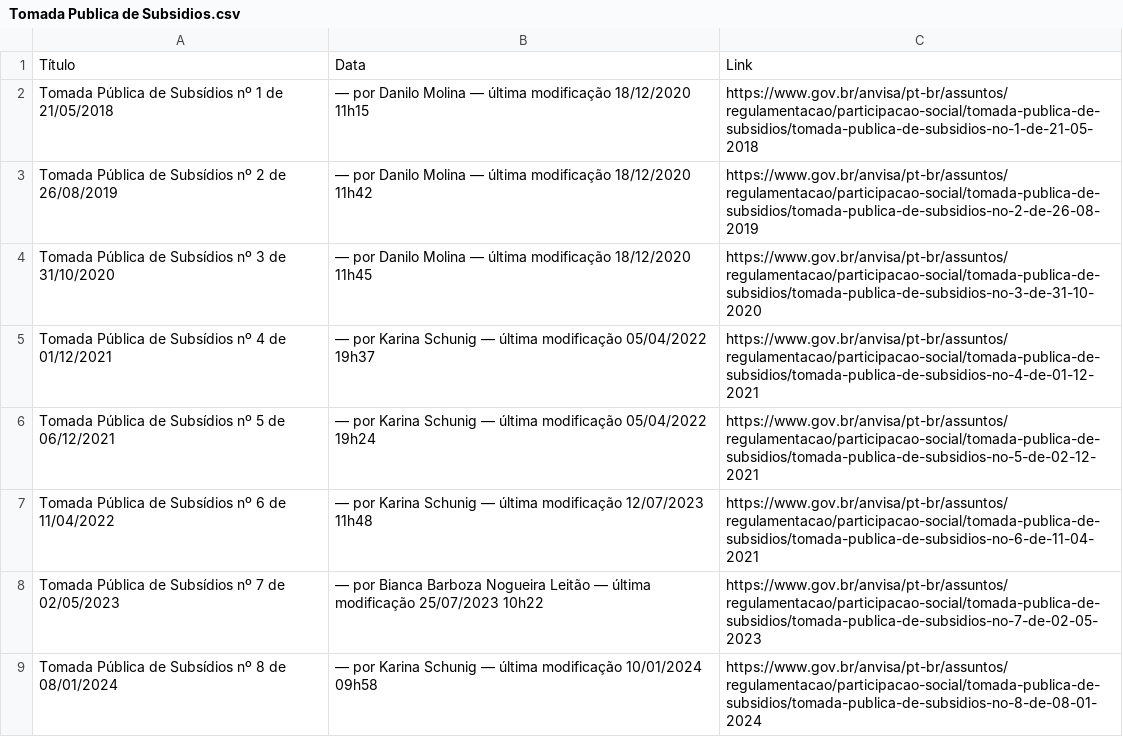
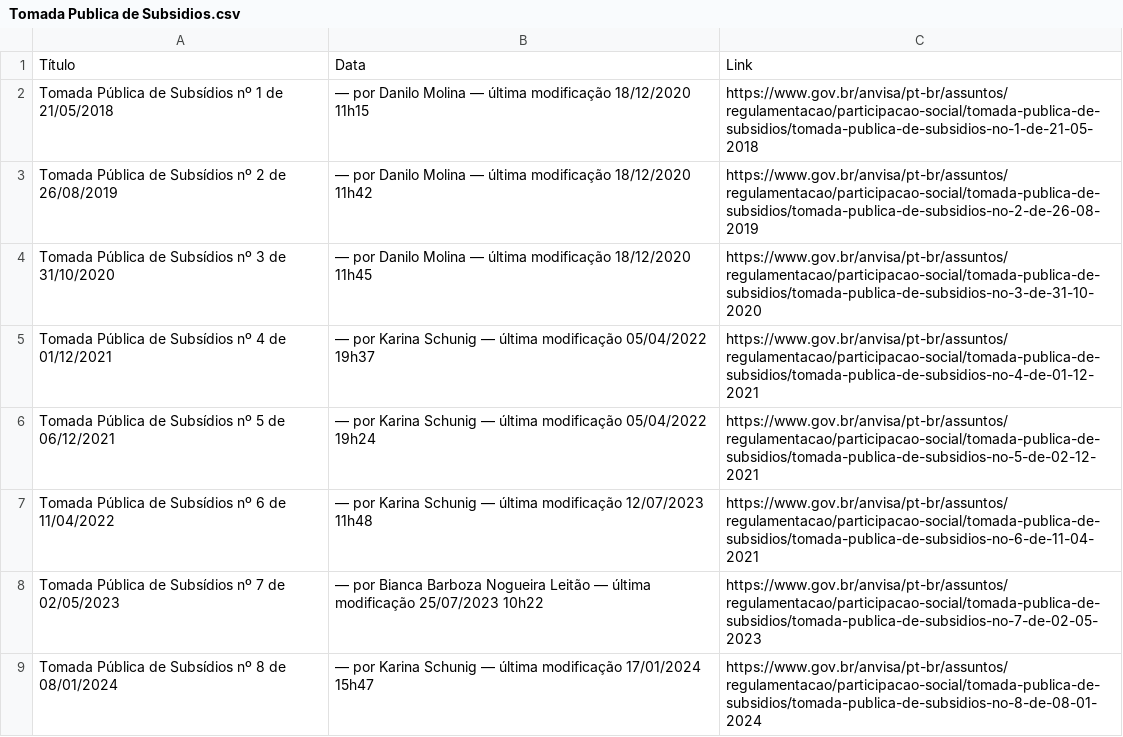
Before and after one commit to Diorgerb/DADOSreg, a CSV file: Tomada Publica de Subsidios.csv, drawn as a sheet.

Commit message:
Atualizando arquivo CSV com informações extraídas

```diff
--- a/Tomada Publica de Subsidios.csv
+++ b/Tomada Publica de Subsidios.csv
@@ -8,2 +8,2 @@ Tomada Pública de Subsídios nº 6 de 11/04/2022,— por Karina Schunig — úl
 Tomada Pública de Subsídios nº 7 de 02/05/2023,— por Bianca Barboza Nogueira Leitão — última modificação 25/07/2023 10h22,https://www.gov.br/anvisa/pt-br/assuntos/regulamentacao/participacao-social/tomada-publica-de-subsidios/tomada-publica-de-subsidios-no-7-de-02-05-2023
-Tomada Pública de Subsídios nº 8 de 08/01/2024,— por Karina Schunig — última modificação 10/01/2024 09h58,https://www.gov.br/anvisa/pt-br/assuntos/regulamentacao/participacao-social/tomada-publica-de-subsidios/tomada-publica-de-subsidios-no-8-de-08-01-2024
+Tomada Pública de Subsídios nº 8 de 08/01/2024,— por Karina Schunig — última modificação 17/01/2024 15h47,https://www.gov.br/anvisa/pt-br/assuntos/regulamentacao/participacao-social/tomada-publica-de-subsidios/tomada-publica-de-subsidios-no-8-de-08-01-2024
```
